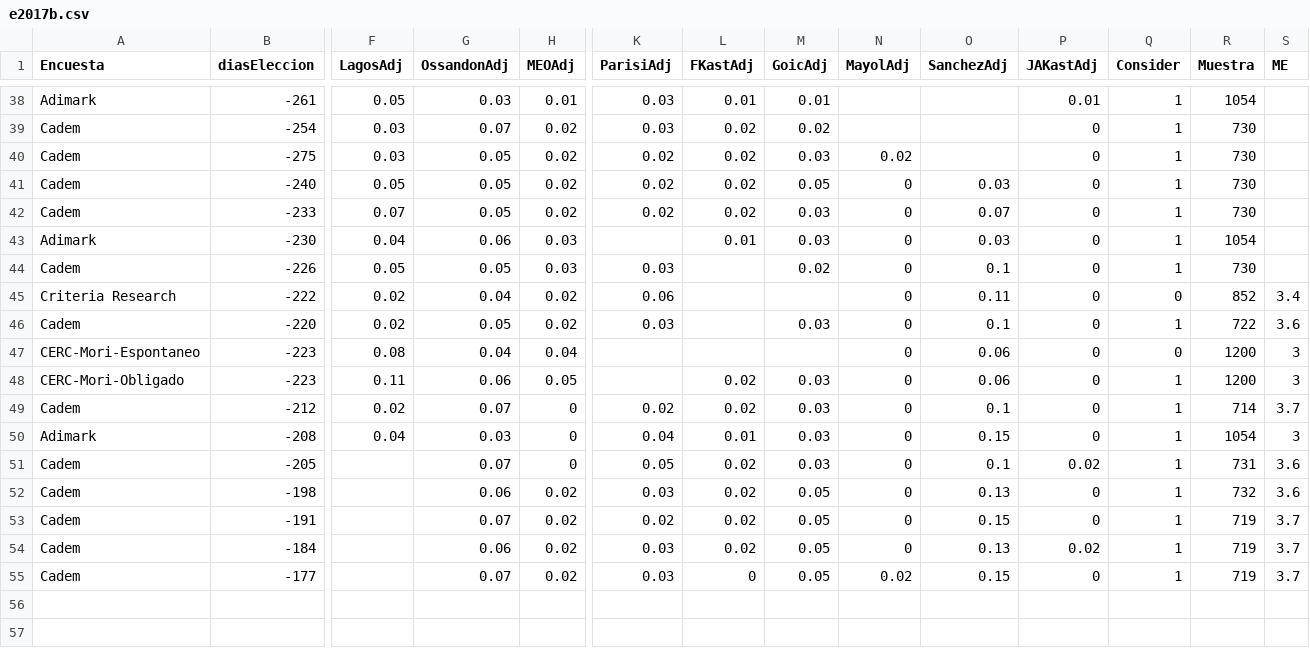
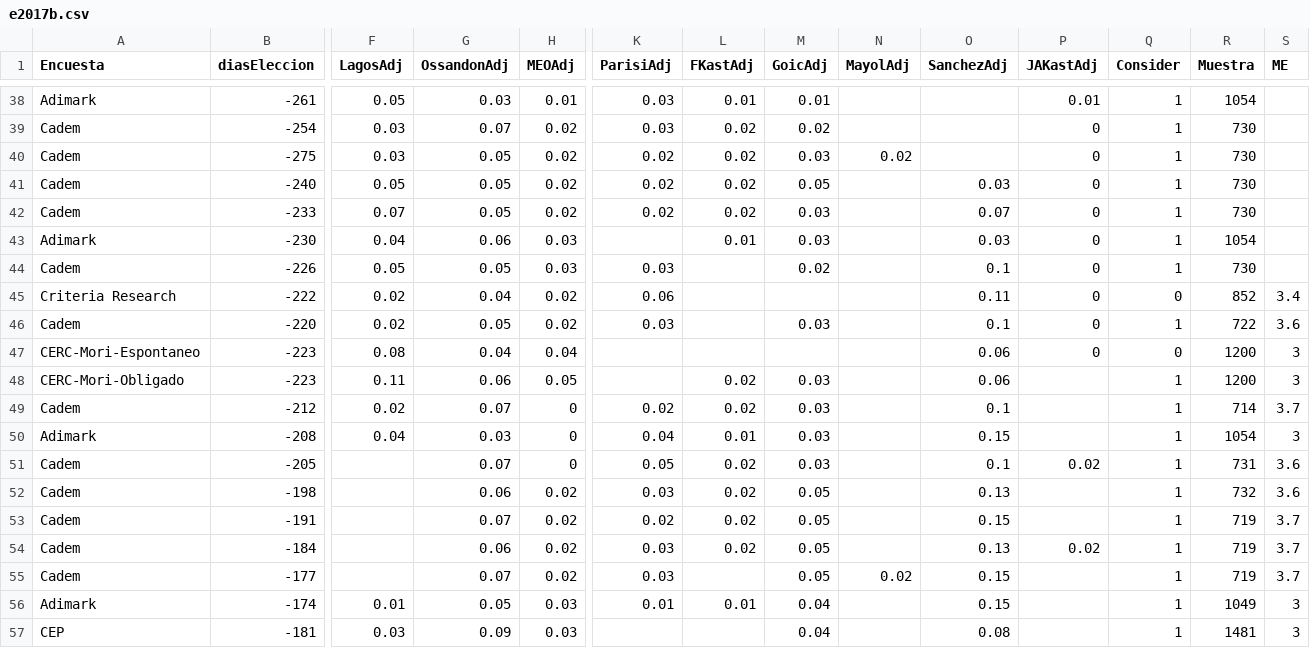
Before and after one commit to 17-56cl/chile-presidential-election, a CSV file: e2017b.csv, drawn as a sheet; only a part is shown, gaps mark what is left out; rows hold the shown columns only; the diff names each change by its address in the sheet, - before the commit and + after, or states it on an @@ line.

Commit message:
New polls
Adding polls database with new Adimark (1/6/17) and CEP (2/6/17)

```diff
--- a/e2017b.csv
+++ b/e2017b.csv
-N41:N54 (MayolAdj): 0
+N41:N54 (MayolAdj): (empty)
-P48:P50 (JAKastAdj): 0
+P48:P50 (JAKastAdj): (empty)
-P52:P53 (JAKastAdj): 0
+P52:P53 (JAKastAdj): (empty)
-L55 (FKastAdj): 0
+L55 (FKastAdj): (empty)
-P55 (JAKastAdj): 0
+P55 (JAKastAdj): (empty)
+row 56: Adimark | -174 | 0.01 | 0.05 | 0.03 | 0.01 | 0.01 | 0.04 |  | 0.15 |  | 1 | 1049 | 3
+row 57: CEP | -181 | 0.03 | 0.09 | 0.03 |  |  | 0.04 |  | 0.08 |  | 1 | 1481 | 3
```
